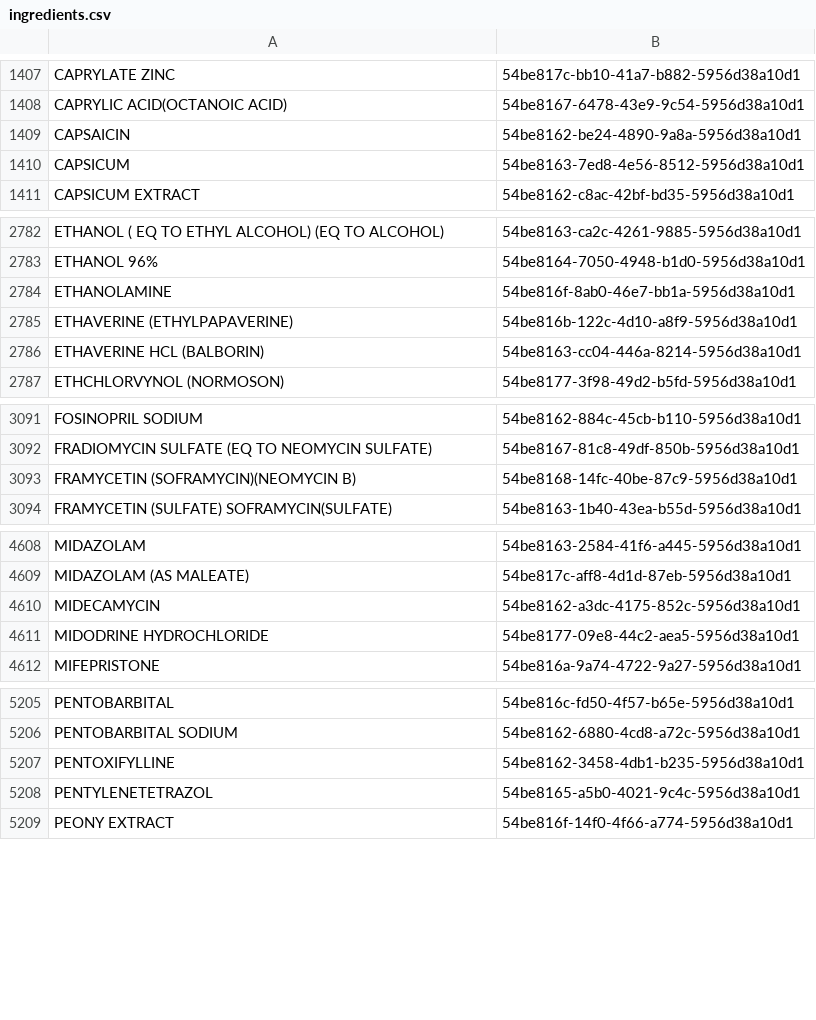
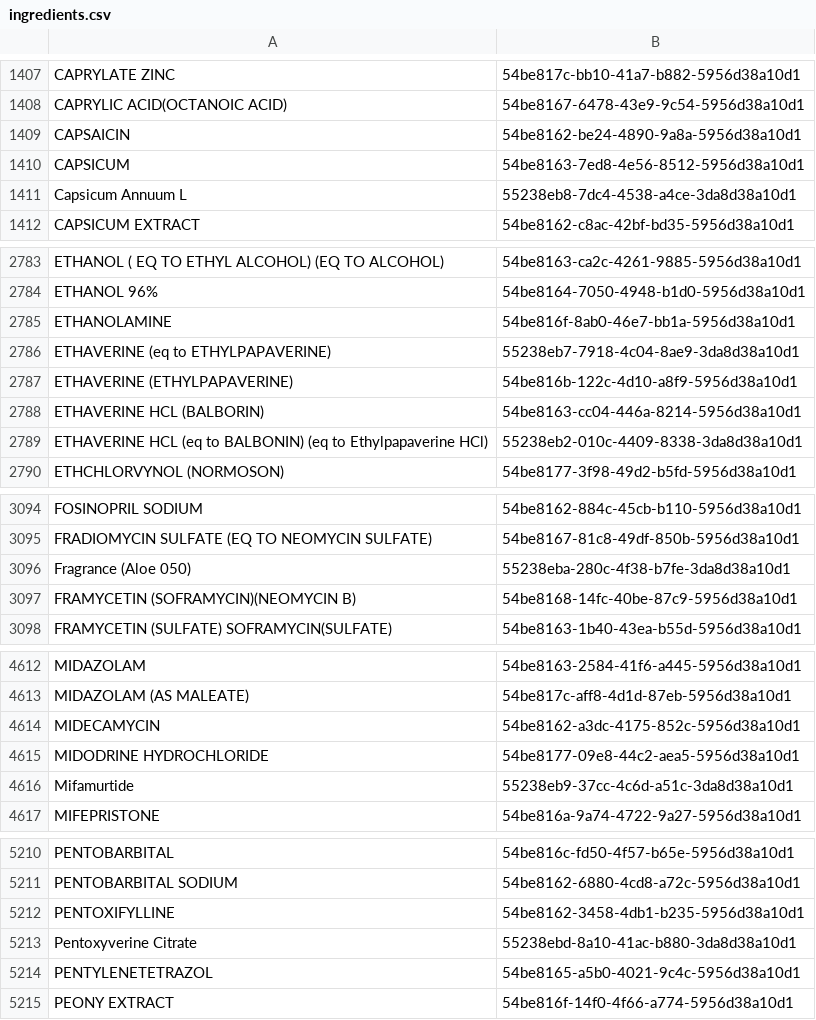
Before and after one commit to kiang/drugs, a CSV file: Console/Command/data/keys/ingredients.csv, drawn as a sheet; only a part is shown, gaps mark what is left out; the diff covers the shown part only; the diff names each change by its address in the sheet, - before the commit and + after, or states it on an @@ line.

Commit message:
update drugs data

```diff
--- a/Console/Command/data/keys/ingredients.csv
+++ b/Console/Command/data/keys/ingredients.csv
+row 1411: Capsicum Annuum L | 55238eb8-7dc4-4538-a4ce-3da8d38a10d1
+row 2786: ETHAVERINE (eq to ETHYLPAPAVERINE) | 55238eb7-7918-4c04-8ae9-3da8d38a10d1
+row 2789: ETHAVERINE HCL (eq to BALBONIN) (eq to Ethylpapaverine HCl) | 55238eb2-010c-4409-8338-3da8d38a10d1
+row 3096: Fragrance (Aloe 050) | 55238eba-280c-4f38-b7fe-3da8d38a10d1
+row 4616: Mifamurtide | 55238eb9-37cc-4c6d-a51c-3da8d38a10d1
+row 5213: Pentoxyverine Citrate | 55238ebd-8a10-41ac-b880-3da8d38a10d1
```
Also changed, not shown: 3 added rows elsewhere in this file, 8 other files.
